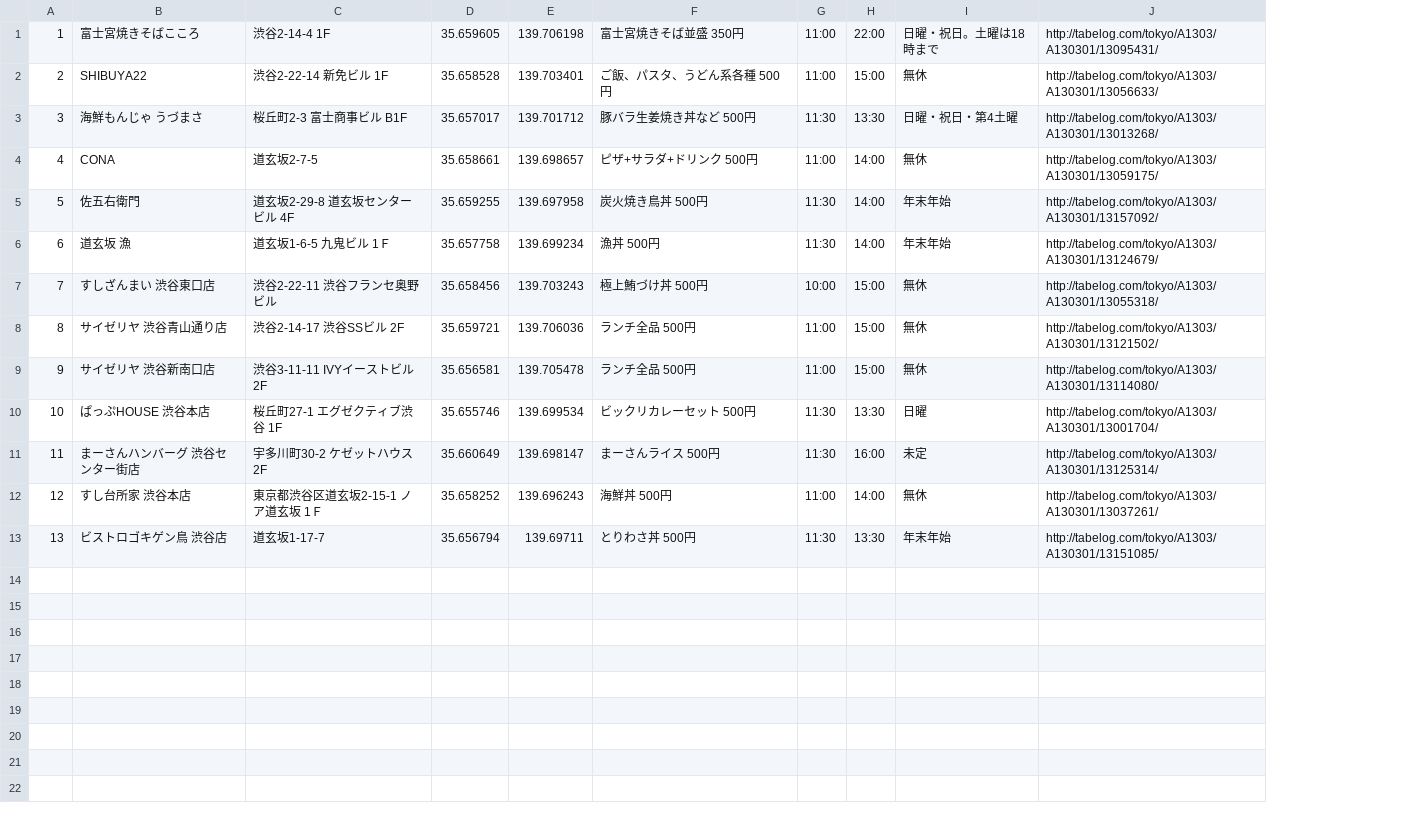
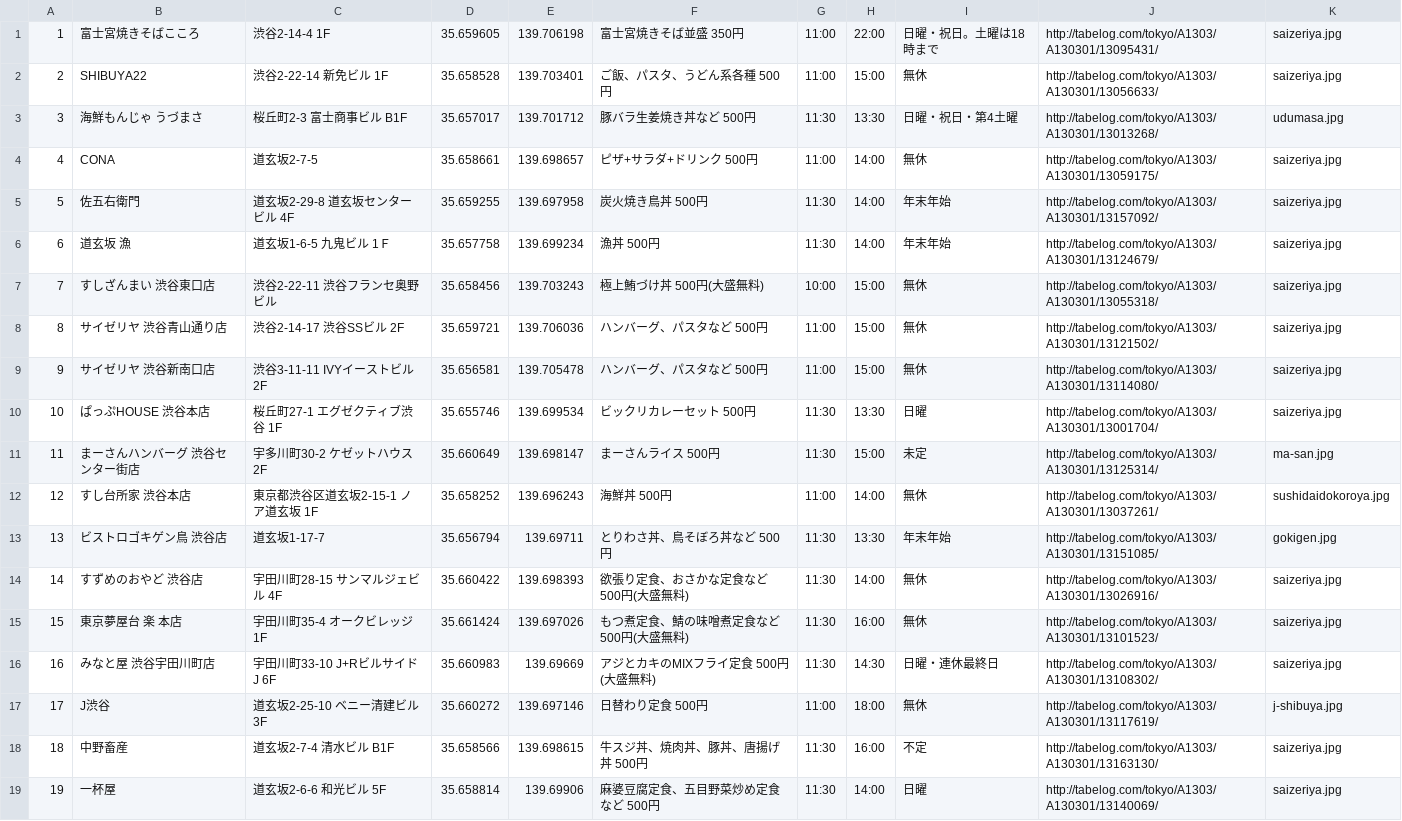
Before and after one commit to u1fukui/lunch-ios, a CSV file: lunch/lunch.csv, drawn as a sheet; the diff names each change by its address in the sheet, - before the commit and + after, or states it on an @@ line.

```diff
--- a/lunch/lunch.csv
+++ b/lunch/lunch.csv
+column K, rows 1-13: saizeriya.jpg | saizeriya.jpg | udumasa.jpg | saizeriya.jpg | saizeriya.jpg | saizeriya.jpg | saizeriya.jpg | saizeriya.jpg | saizeriya.jpg | saizeriya.jpg | ma-san.jpg | sushidaidokoroya.jpg | gokigen.jpg
-F7: 極上鮪づけ丼 500円
+F7: 極上鮪づけ丼 500円(大盛無料)
-F8:F9: ランチ全品 500円
+F8:F9: ハンバーグ、パスタなど 500円
-H11: 16:00
+H11: 15:00
-C12: 東京都渋谷区道玄坂2-15-1 ノア道玄坂 1Ｆ
+C12: 東京都渋谷区道玄坂2-15-1 ノア道玄坂 1F
-F13: とりわさ丼 500円
+F13: とりわさ丼、鳥そぼろ丼など 500円
+row 14: 14 | すずめのおやど 渋谷店 | 宇田川町28-15 サンマルジェビル 4F | 35.660422 | 139.698393 | 欲張り定食、おさかな定食など 500円(大盛無料) | 11:30 | 14:00 | 無休 | http://tabelog.com/tokyo/A1303/A130301/13026916/ | saizeriya.jpg
+row 15: 15 | 東京夢屋台 楽 本店 | 宇田川町35-4 オークビレッジ 1F | 35.661424 | 139.697026 | もつ煮定食、鯖の味噌煮定食など 500円(大盛無料) | 11:30 | 16:00 | 無休 | http://tabelog.com/tokyo/A1303/A130301/13101523/ | saizeriya.jpg
+row 16: 16 | みなと屋 渋谷宇田川町店 | 宇田川町33-10 J+RビルサイドJ 6F | 35.660983 | 139.69669 | アジとカキのMIXフライ定食 500円(大盛無料) | 11:30 | 14:30 | 日曜・連休最終日 | http://tabelog.com/tokyo/A1303/A130301/13108302/ | saizeriya.jpg
+row 17: 17 | J渋谷 | 道玄坂2-25-10 ベニー清建ビル 3F | 35.660272 | 139.697146 | 日替わり定食 500円 | 11:00 | 18:00 | 無休 | http://tabelog.com/tokyo/A1303/A130301/13117619/ | j-shibuya.jpg
+row 18: 18 | 中野畜産 | 道玄坂2-7-4 清水ビル B1F | 35.658566 | 139.698615 | 牛スジ丼、焼肉丼、豚丼、唐揚げ丼 500円 | 11:30 | 16:00 | 不定 | http://tabelog.com/tokyo/A1303/A130301/13163130/ | saizeriya.jpg
+row 19: 19 | 一杯屋 | 道玄坂2-6-6 和光ビル 5F | 35.658814 | 139.69906 | 麻婆豆腐定食、五目野菜炒め定食など 500円 | 11:30 | 14:00 | 日曜 | http://tabelog.com/tokyo/A1303/A130301/13140069/ | saizeriya.jpg
```
Also changed, not shown: 22 other files.
